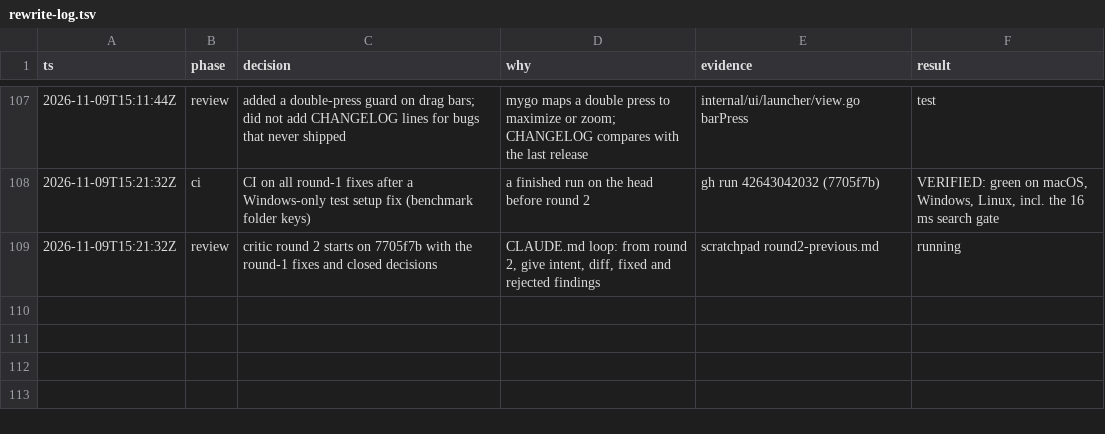
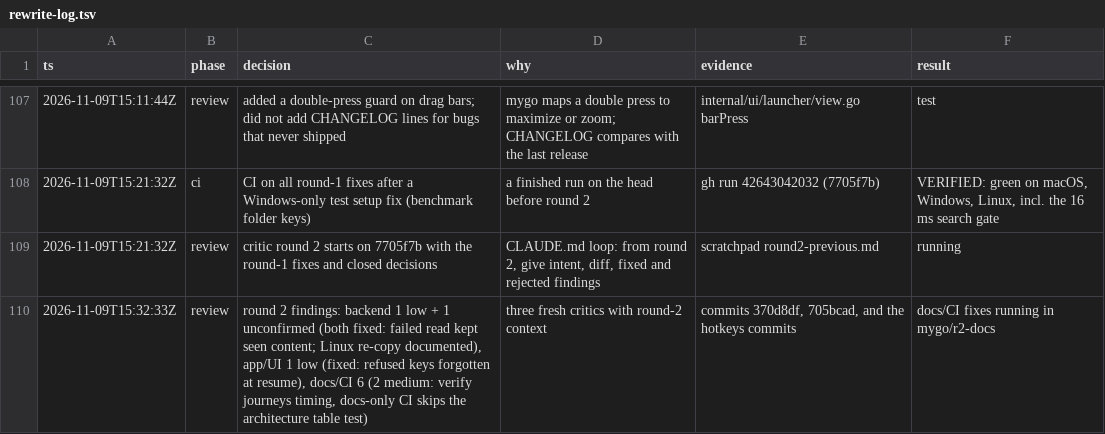
Before and after one commit to jewei/tinydash, a TSV file: docs/rewrite-log.tsv, drawn as a sheet; only a part is shown, gaps mark what is left out; the diff names each change by its address in the sheet, - before the commit and + after, or states it on an @@ line.

Commit message:
docs: log review round 2

```diff
--- a/docs/rewrite-log.tsv
+++ b/docs/rewrite-log.tsv
+row 110: 2026-11-09T15:32:33Z | review | round 2 findings: backend 1 low + 1 unconfirmed (both fixed: failed read kept seen content; Linux re-copy documented), app/UI 1 low (fixed: refused keys forgotten at resume), docs/CI 6 (2 medium: verify journeys timing, docs-only CI skips the architecture table test) | three fresh critics with round-2 context | commits 370d8df, 705bcad, and the hotkeys commits | docs/CI fixes running in mygo/r2-docs
```
